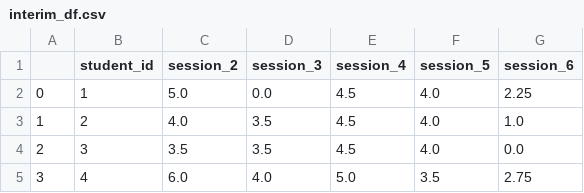
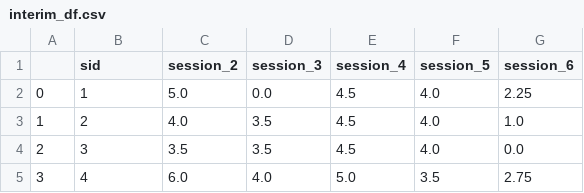
Before and after one commit to lisaover/CMPINF2120_project, a CSV file: interim_df.csv, drawn as a sheet; only a part is shown.

```diff
--- a/interim_df.csv
+++ b/interim_df.csv
@@ -1,2 +1,2 @@
-,student_id,session_2,session_3,session_4,session_5,session_6
+,sid,session_2,session_3,session_4,session_5,session_6
 0,1,5.0,0.0,4.5,4.0,2.25
```
Also changed, not shown: final_df.csv, points_final.csv.
